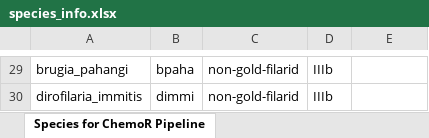
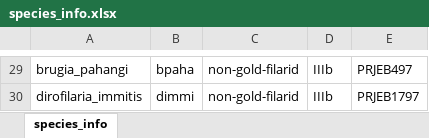
Before and after one commit to zamanianlab/BrugiaChemo-ms, an Excel workbook: auxillary/species_info.xlsx, sheet species_info, drawn as a sheet; only a part is shown, gaps mark what is left out; values as stored, in another font and other column widths than the file's, no borders; the diff covers the shown part only; the diff names each change by its address in the sheet, - before the commit and + after, or states it on an @@ line.

```diff
--- a/auxillary/species_info.xlsx (sheet species_info)
+++ b/auxillary/species_info.xlsx (sheet species_info)
-sheet tab: Species for ChemoR Pipeline
+sheet tab: species_info
-E29: (empty)
+E29: PRJEB497
-E30: (empty)
+E30: PRJEB1797
```
Also changed, not shown: 1 added row, 1 removed row and 27 edited cells elsewhere in this sheet, 4 other files.
